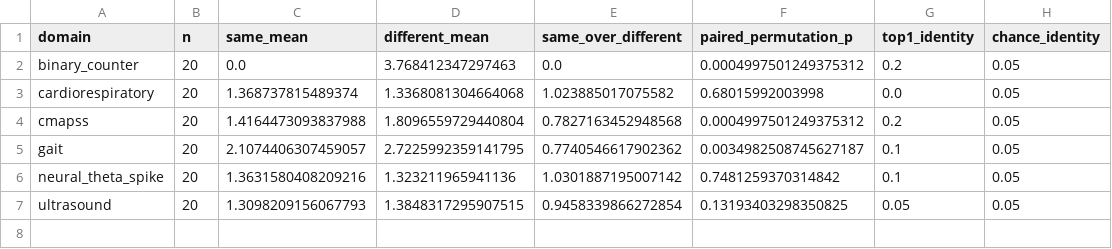
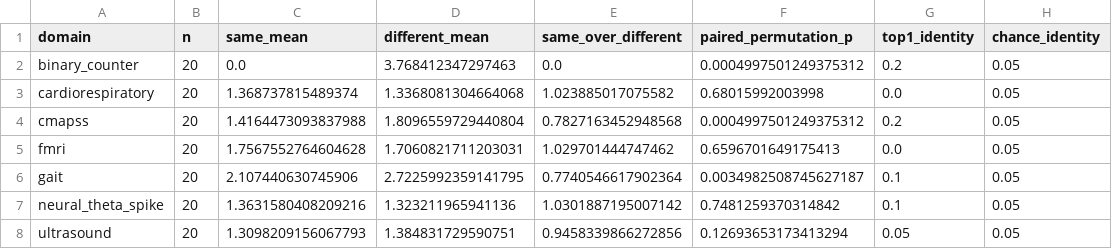
Before and after one commit to FedeAndre/tone-metric-analyzer, a CSV file: research/tma_cross_domain_frozen_results/paired_repeat_validation.csv, drawn as a sheet.

```diff
--- a/research/tma_cross_domain_frozen_results/paired_repeat_validation.csv
+++ b/research/tma_cross_domain_frozen_results/paired_repeat_validation.csv
@@ -4,4 +4,5 @@ cardiorespiratory,20,1.368737815489374,1.3368081304664068,1.023885017075582,0.68
 cmapss,20,1.4164473093837988,1.8096559729440804,0.7827163452948568,0.0004997501249375312,0.2,0.05
-gait,20,2.1074406307459057,2.7225992359141795,0.7740546617902362,0.0034982508745627187,0.1,0.05
+fmri,20,1.7567552764604628,1.7060821711203031,1.029701444747462,0.6596701649175413,0.0,0.05
+gait,20,2.107440630745906,2.7225992359141795,0.7740546617902364,0.0034982508745627187,0.1,0.05
 neural_theta_spike,20,1.3631580408209216,1.323211965941136,1.0301887195007142,0.7481259370314842,0.1,0.05
-ultrasound,20,1.3098209156067793,1.3848317295907515,0.9458339866272854,0.13193403298350825,0.05,0.05
+ultrasound,20,1.3098209156067793,1.384831729590751,0.9458339866272856,0.12693653173413294,0.05,0.05
```
Also changed, not shown: research/tma_cross_domain_frozen_results/domain_distance_matrix.csv, research/tma_cross_domain_frozen_results/domain_predictions.csv, 5 other files.
